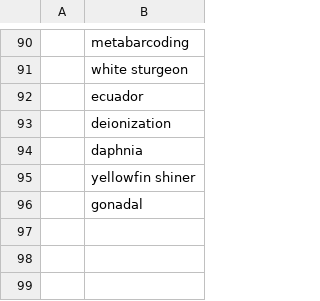
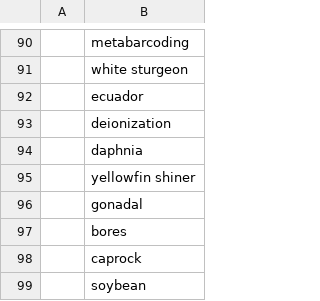
Before and after one commit to feedpapers/limnopapers, a CSV file: limnopapers/keywords.csv, drawn as a sheet; only a part is shown, gaps mark what is left out; the diff names each change by its address in the sheet, - before the commit and + after, or states it on an @@ line.

```diff
--- a/limnopapers/keywords.csv
+++ b/limnopapers/keywords.csv
+row 97:  | bores
+row 98:  | caprock
+row 99:  | soybean
```
Also changed, not shown: log.csv.
